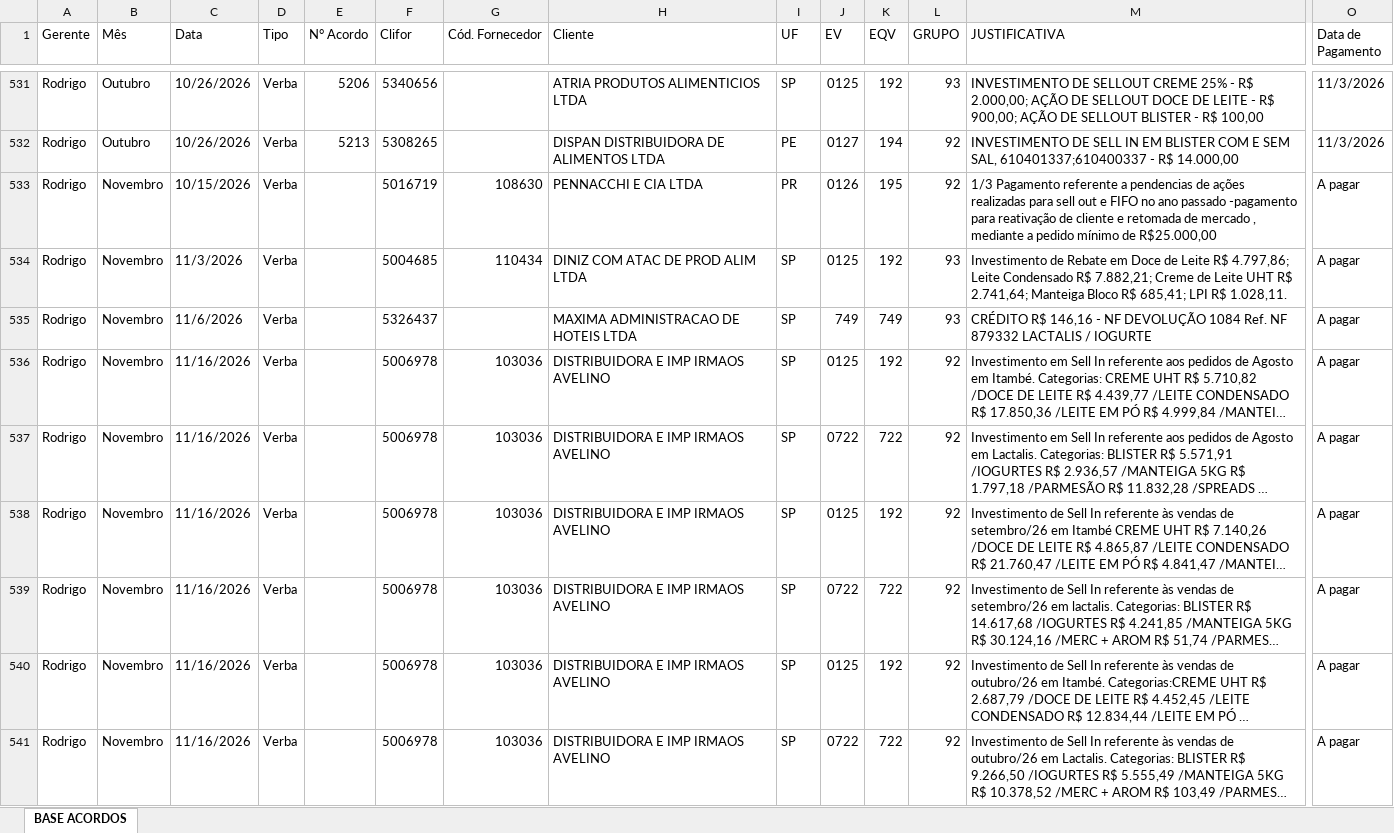
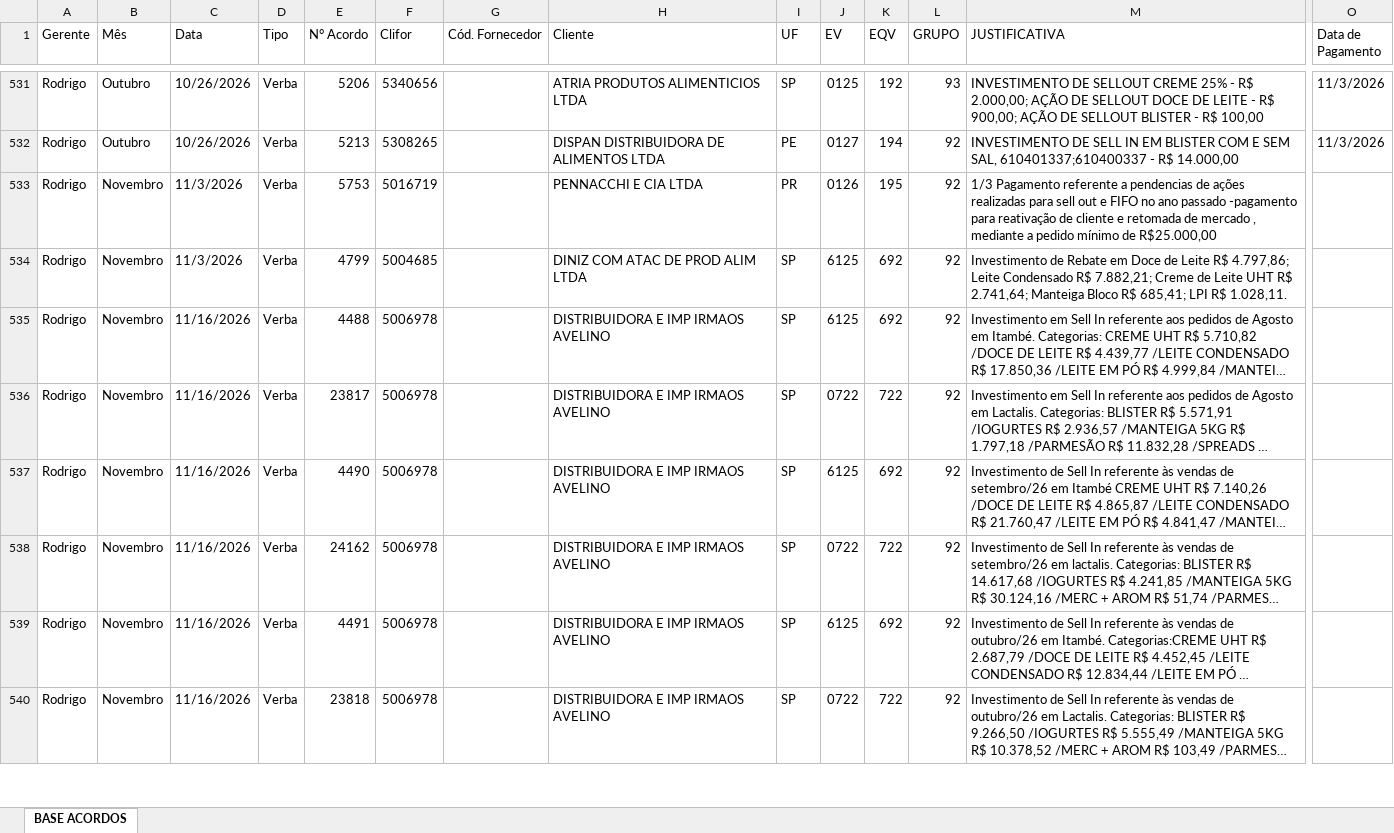
Before and after one commit to foodlactalis/painel-vendas, an Excel workbook: Acordos.xlsx, sheet BASE ACORDOS, drawn as a sheet; only a part is shown, gaps mark what is left out; long unchanged cells end in …; values as stored, in another font and other column widths than the file's, no cell formats; removed rows and columns are numbered as before the commit, all else as after; rows hold the shown columns only; the diff covers the shown part only; the diff names each change by its address in the sheet, - before the commit and + after, or states it on an @@ line.

```diff
--- a/Acordos.xlsx (sheet BASE ACORDOS)
+++ b/Acordos.xlsx (sheet BASE ACORDOS)
-C533 (Data): 10/15/2026
+C533 (Data): 11/3/2026
-E533 (N° Acordo): (empty)
+E533 (N° Acordo): 5753
-G533 (Cód. Fornecedor): 108630
+G533 (Cód. Fornecedor): (empty)
-O533:O534 (Data de Pagamento): A pagar
+O533:O534 (Data de Pagamento): (empty)
-E534 (N° Acordo): (empty)
+E534 (N° Acordo): 4799
-G534 (Cód. Fornecedor): 110434
+G534 (Cód. Fornecedor): (empty)
-J534 (EV): 0125
+J534 (EV): 6125
-K534 (EQV): 192
+K534 (EQV): 692
-L534 (GRUPO): 93
+L534 (GRUPO): 92
-row 535: Rodrigo | Novembro | 11/6/2026 | Verba |  | 5326437 |  | MAXIMA ADMINISTRACAO DE HOTEIS LTDA | SP | 749 | 749 | 93 | CRÉDITO R$ 146,16 - NF DEVOLUÇÃO 1084 Ref. NF 879332 LACTALIS / IOGURTE | A pagar
-E535 (N° Acordo): (empty)
+E535 (N° Acordo): 4488
-G535:G540 (Cód. Fornecedor): 103036
+G535:G540 (Cód. Fornecedor): (empty)
-J535 (EV): 0125
+J535 (EV): 6125
-K535 (EQV): 192
+K535 (EQV): 692
-O535:O540 (Data de Pagamento): A pagar
+O535:O540 (Data de Pagamento): (empty)
-E536 (N° Acordo): (empty)
+E536 (N° Acordo): 23817
-E537 (N° Acordo): (empty)
+E537 (N° Acordo): 4490
-J537 (EV): 0125
+J537 (EV): 6125
-K537 (EQV): 192
+K537 (EQV): 692
-E538 (N° Acordo): (empty)
+E538 (N° Acordo): 24162
-E539 (N° Acordo): (empty)
+E539 (N° Acordo): 4491
-J539 (EV): 0125
+J539 (EV): 6125
-K539 (EQV): 192
+K539 (EQV): 692
-E540 (N° Acordo): (empty)
+E540 (N° Acordo): 23818
```
Also changed, not shown: 38 added rows and 6 edited cells elsewhere in this sheet, cell formats, 1 other file.
